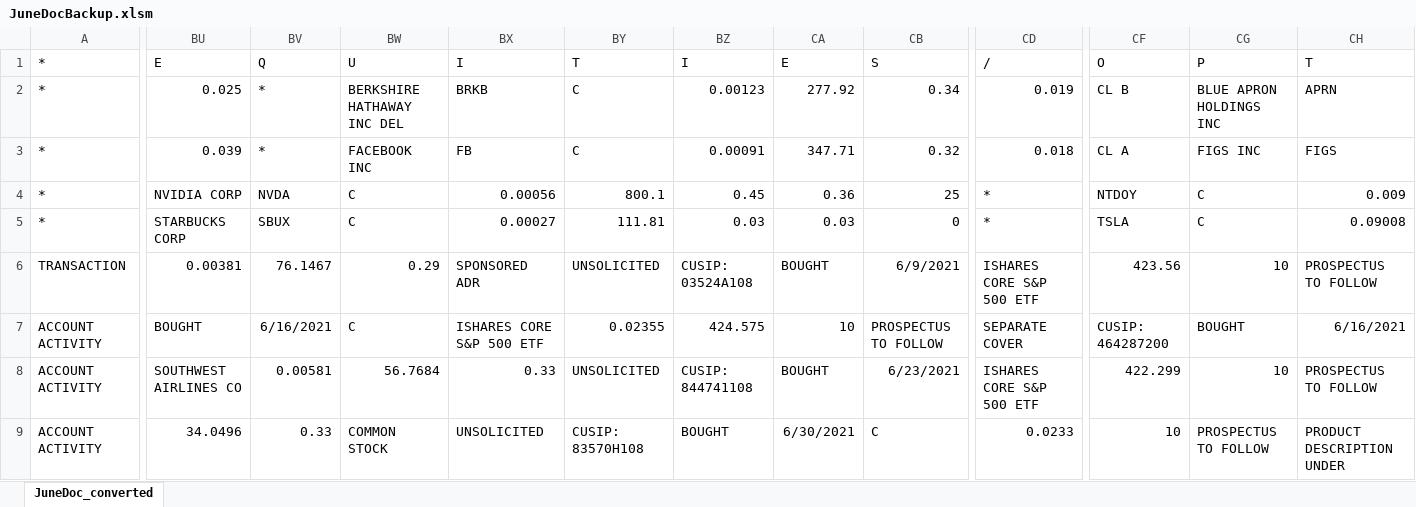
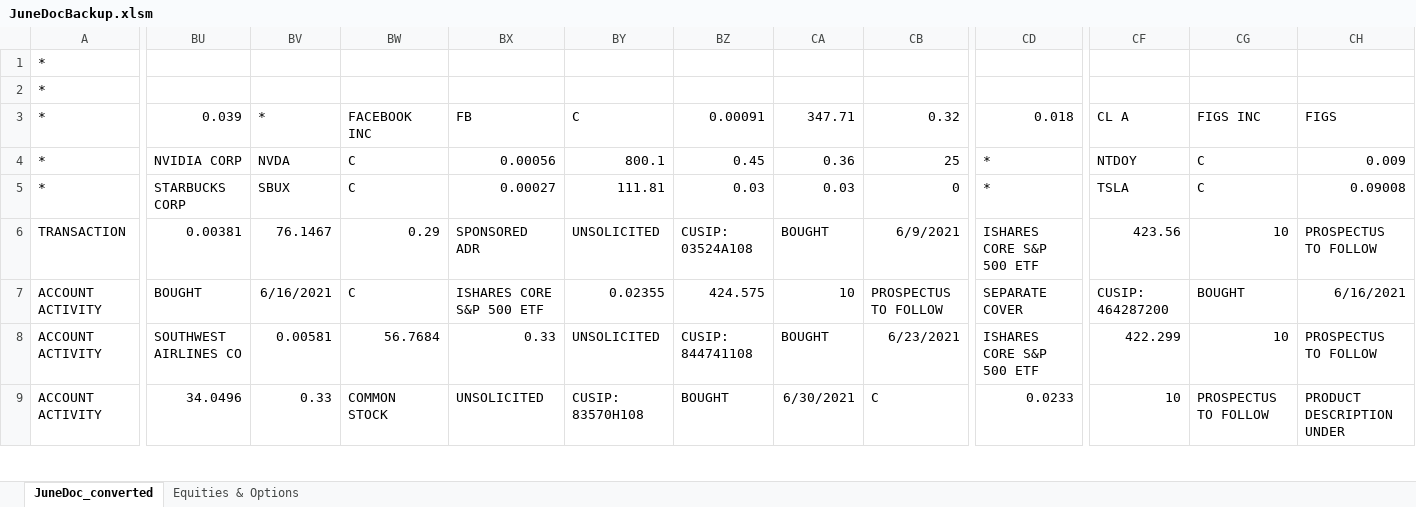
Before and after one commit to wolfpack32/StashDataPull, an Excel workbook: JuneDocBackup.xlsm, sheet JuneDoc_converted, drawn as a sheet; only a part is shown, gaps mark what is left out; values as stored, in another font and other column widths than the file's, no borders; removed rows and columns are numbered as before the commit, all else as after; rows hold the shown columns only; the diff covers the shown part only; the diff names each change by its address in the sheet, - before the commit and + after, or states it on an @@ line.

Commit message:
Update JuneDocBackup.xlsm

```diff
--- a/JuneDocBackup.xlsm (sheet JuneDoc_converted)
+++ b/JuneDocBackup.xlsm (sheet JuneDoc_converted)
+sheet tab: Equities & Options
-BU1: E
+BU1: (empty)
-BV1: Q
+BV1: (empty)
-BW1: U
+BW1: (empty)
-BX1: I
+BX1: (empty)
-BY1: T
+BY1: (empty)
-BZ1: I
+BZ1: (empty)
-CA1: E
+CA1: (empty)
-CB1: S
+CB1: (empty)
-CD1: /
+CD1: (empty)
-CF1: O
+CF1: (empty)
-CG1: P
+CG1: (empty)
-CH1: T
+CH1: (empty)
-row 2: * | 0.025 | * | BERKSHIRE HATHAWAY INC DEL | BRKB | C | 0.00123 | 277.92 | 0.34 | 0.019 | CL B | BLUE APRON HOLDINGS INC | APRN
+row 2: *
```
Also changed, not shown: 22 edited cells elsewhere in this sheet.
